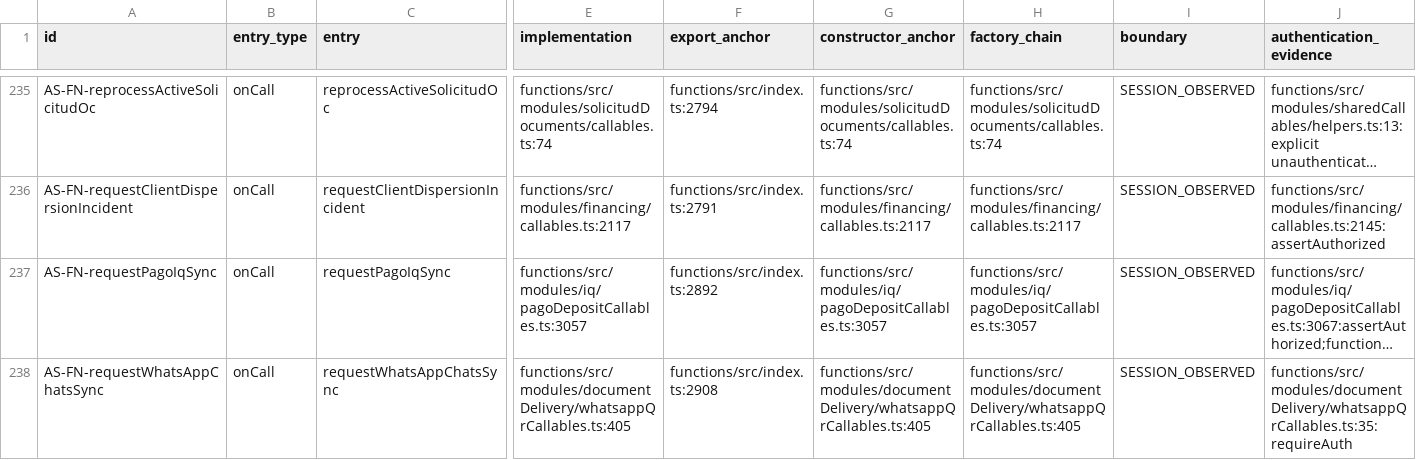
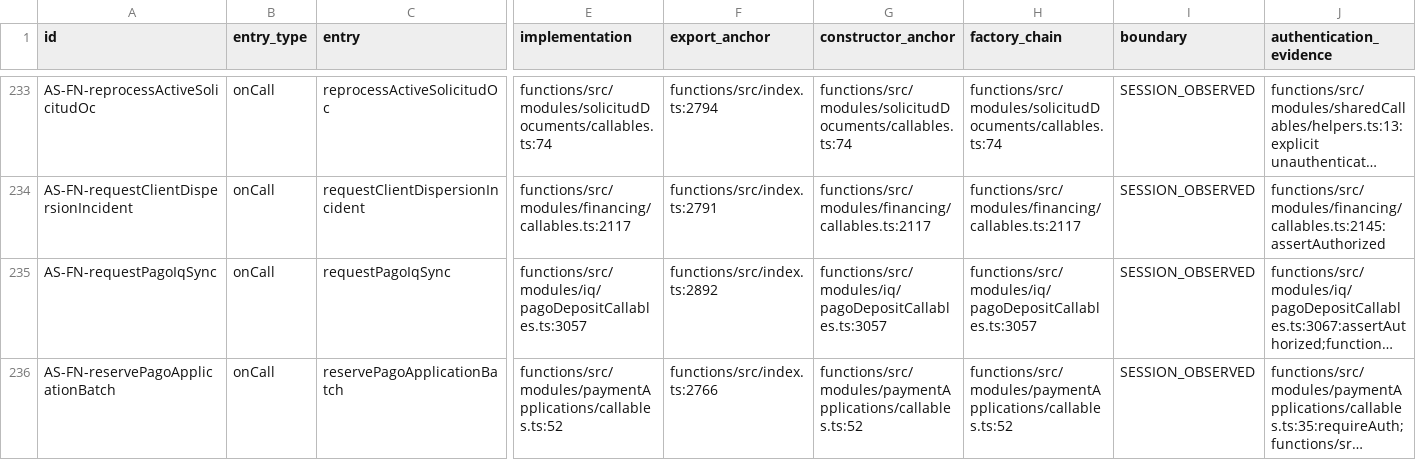
Before and after one commit to Fundiux/pay0, a CSV file: docs/remediation/2026-10-09/ATTACK-SURFACE.csv, drawn as a sheet; only a part is shown, gaps mark what is left out; the shorter side is filled out with more unchanged rows; long unchanged cells end in …; rows hold the shown columns only; the diff covers the shown part only; the diff names each change by its address in the sheet, - before the commit and + after, or states it on an @@ line.

```diff
--- a/docs/remediation/2026-10-09/ATTACK-SURFACE.csv
+++ b/docs/remediation/2026-10-09/ATTACK-SURFACE.csv
-row 238: AS-FN-requestWhatsAppChatsSync | onCall | requestWhatsAppChatsSync | functions/src/modules/documentDelivery/whatsappQrCallables.ts:405 | functions/src/index.ts:2908 | functions/src/modules/documentDelivery/whatsappQrCallables.ts:405 | functions/src/modules/documentDelivery/whatsappQrCallables.ts:405 | SESSION_OBSERVED | functions/src/modules/documentDelivery/whatsappQrCallables.ts:35:requireAuth
```
Also changed, not shown: 4 removed rows elsewhere in this file, 6 other files.
